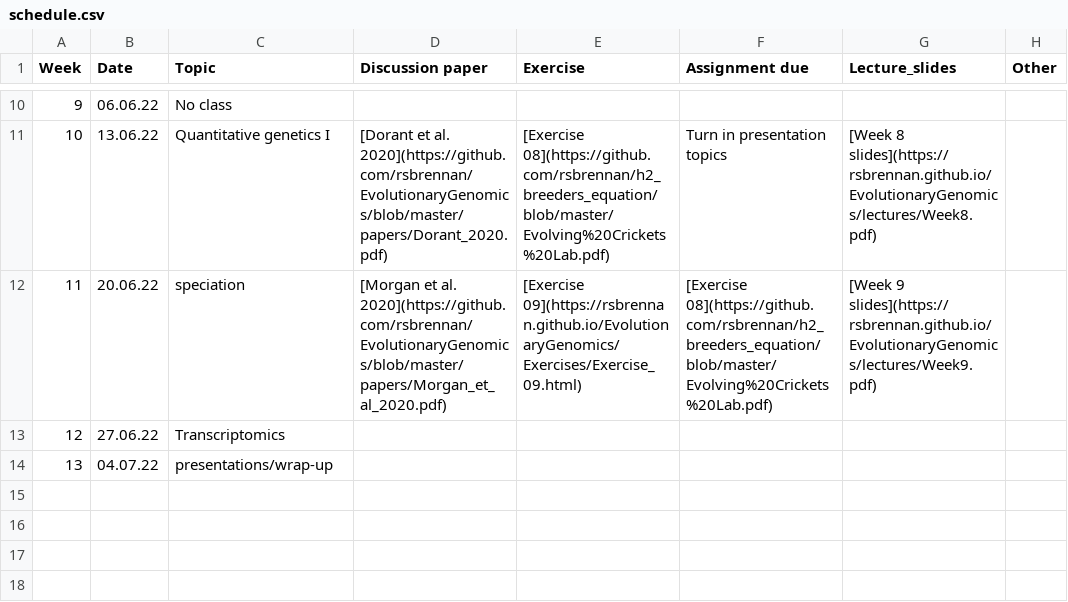
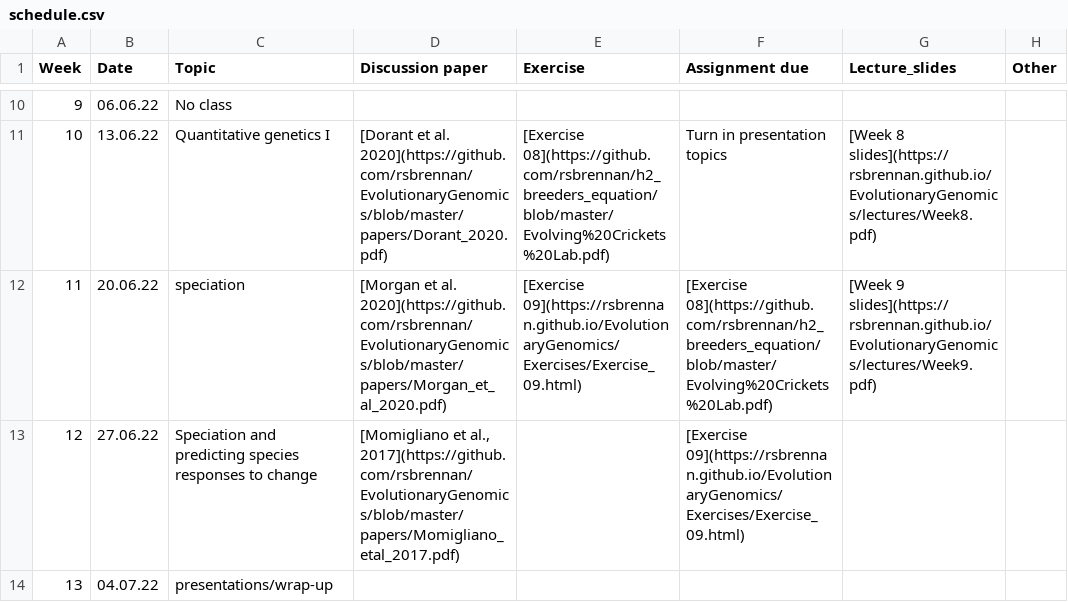
Before and after one commit to rsbrennan/EvolutionaryGenomics, a CSV file: schedule.csv, drawn as a sheet; only a part is shown, gaps mark what is left out.

Commit message:
paper

```diff
--- a/schedule.csv
+++ b/schedule.csv
@@ -12,3 +12,3 @@ Week,Date,Topic,Discussion paper,Exercise,Assignment due,Lecture_slides,Other
 11,20.06.22,speciation,[Morgan et al. 2020](https://github.com/rsbrennan/EvolutionaryGenomics/blob/master/papers/Morgan_et_al_2020.pdf),[Exercise 09](https://rsbrennan.github.io/EvolutionaryGenomics/Exercises/Exercise_09.html),[Exercise 08](https://github.com/rsbrennan/h2_breeders_equation/blob/master/Evolving%20Crickets%20Lab.pdf),[Week 9 slides](https://rsbrennan.github.io/EvolutionaryGenomics/lectures/Week9.pdf),
-12,27.06.22,Transcriptomics,,,,,
+12,27.06.22,Speciation and predicting species responses to change,"[Momigliano et al., 2017](https://github.com/rsbrennan/EvolutionaryGenomics/blob/master/papers/Momigliano_etal_2017.pdf)",,[Exercise 09](https://rsbrennan.github.io/EvolutionaryGenomics/Exercises/Exercise_09.html),,
 13,04.07.22,presentations/wrap-up,,,,,
```
Also changed, not shown: 3 other files.
